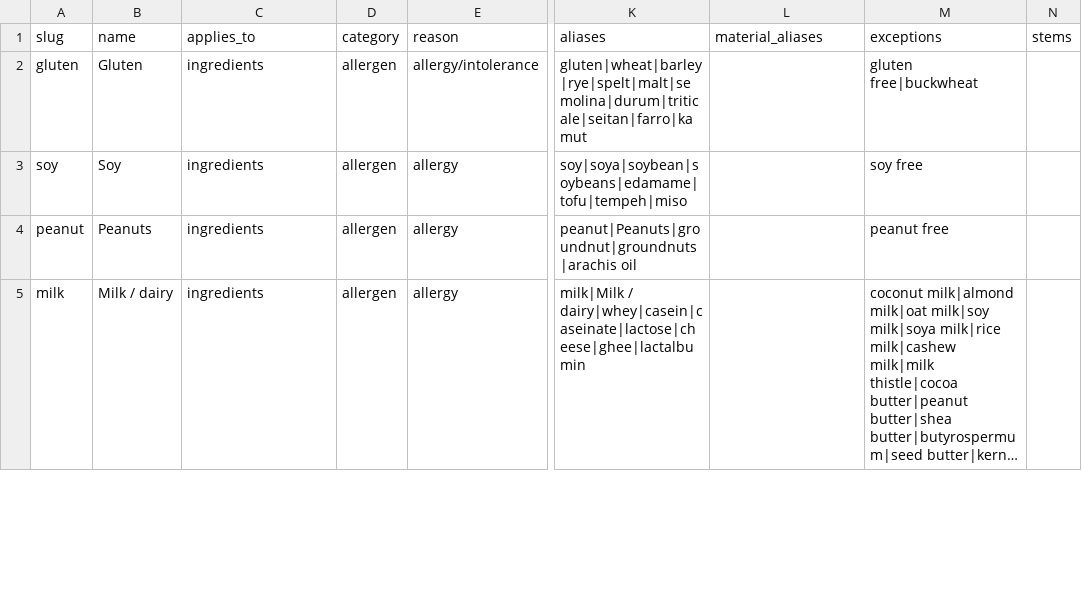
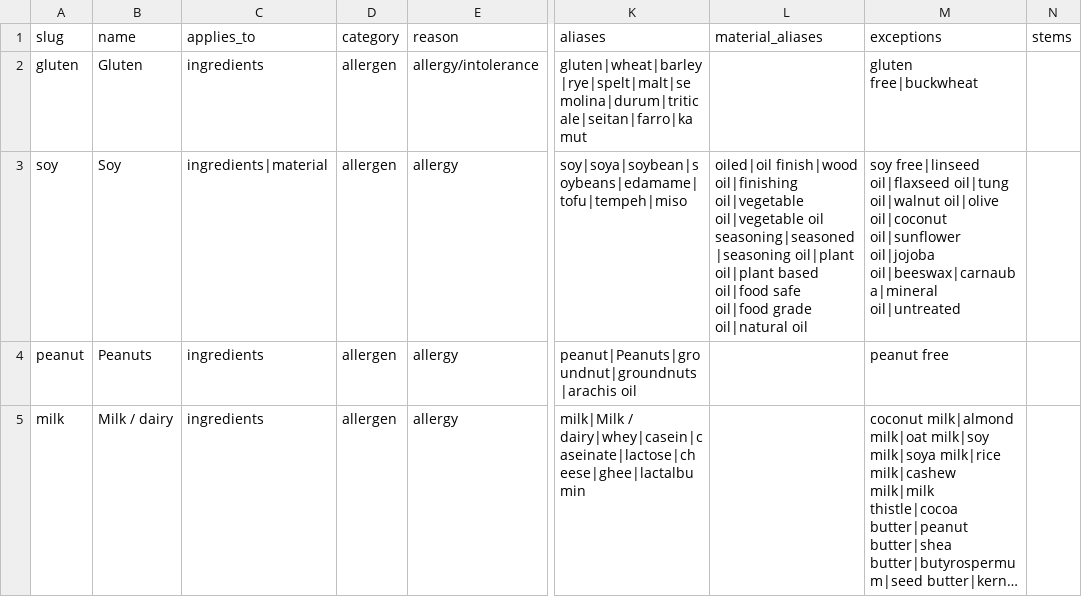
Before and after one commit to scootprogram/banned-ingredients, a CSV file: banned_ingredients.csv, drawn as a sheet; only a part is shown, gaps mark what is left out; long unchanged cells end in …; the diff covers the shown part only; the diff names each change by its address in the sheet, - before the commit and + after, or states it on an @@ line.

```diff
--- a/banned_ingredients.csv
+++ b/banned_ingredients.csv
-C3 (applies_to): ingredients
+C3 (applies_to): ingredients|material
-L3 (material_aliases): (empty)
+L3 (material_aliases): oiled|oil finish|wood oil|finishing oil|vegetable oil|vegetable oil seasoning|seasoned|seasoning oil|plant oil|plant based oil|food safe oil|food grade oil|natural oil
-M3 (exceptions): soy free
+M3 (exceptions): soy free|linseed oil|flaxseed oil|tung oil|walnut oil|olive oil|coconut oil|sunflower oil|jojoba oil|beeswax|carnauba|mineral oil|untreated
```
Also changed, not shown: 1 edited cell elsewhere in this file, data/curated_products.csv, 4 other files.
